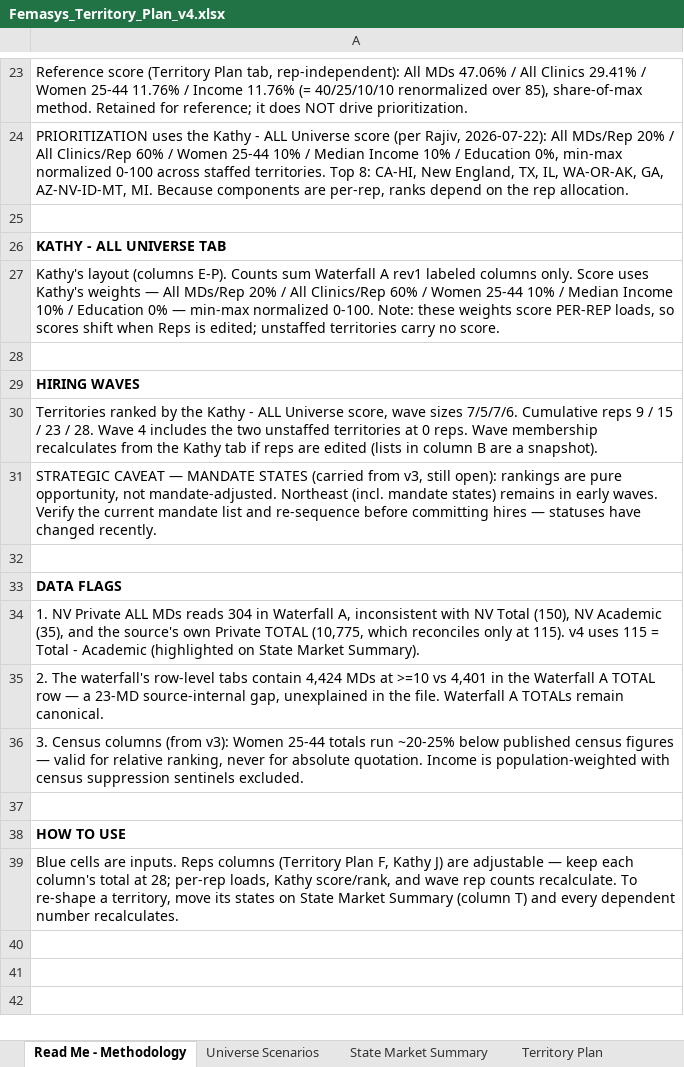
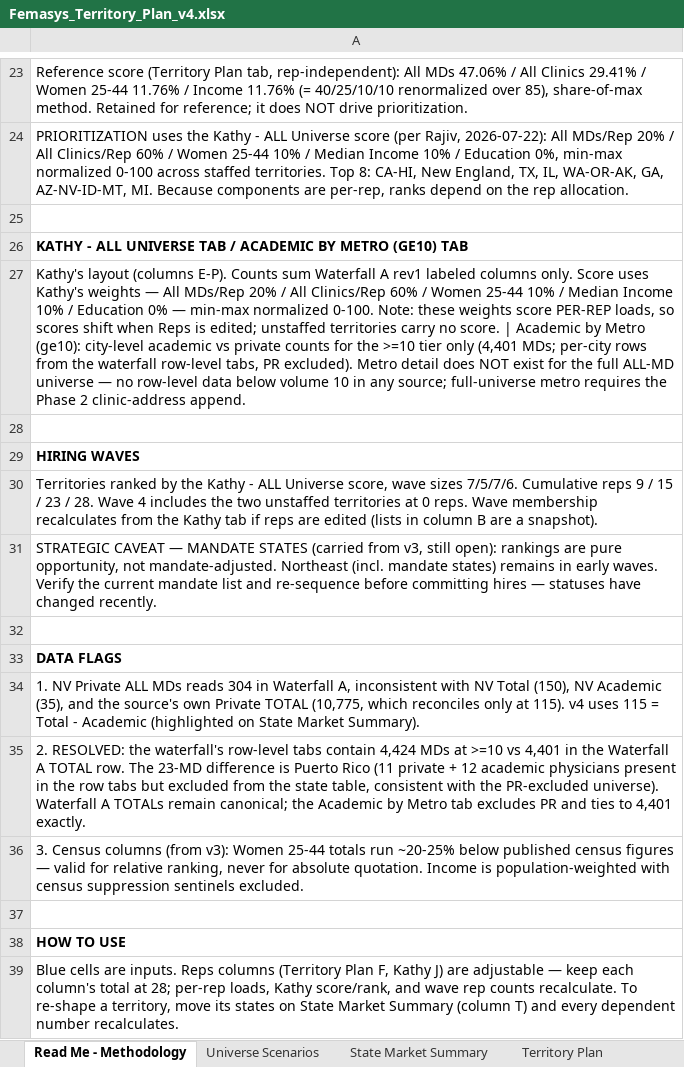
Before and after one commit to rajivkothari/BEMI-website-enrichment, an Excel workbook: docs/deliverables/Femasys_Territory_Plan_v4.xlsx, sheet Read Me - Methodology, drawn as a sheet; only a part is shown, gaps mark what is left out; values as stored, in another font and other column widths than the file's, no borders; the diff names each change by its address in the sheet, - before the commit and + after, or states it on an @@ line.

```diff
--- a/docs/deliverables/Femasys_Territory_Plan_v4.xlsx (sheet Read Me - Methodology)
+++ b/docs/deliverables/Femasys_Territory_Plan_v4.xlsx (sheet Read Me - Methodology)
-A26: KATHY - ALL UNIVERSE TAB
+A26: KATHY - ALL UNIVERSE TAB / ACADEMIC BY METRO (GE10) TAB
-A27: …no score.
+A27: …no score. | Academic by Metro (ge10): city-level academic vs private counts for the >=10 tier only (4,401 MDs; per-city rows from the waterfall row-level tabs, PR excluded). Metro detail does NOT exist for the full ALL-MD universe — no row-level data below volume 10 in any source; full-universe metro requires the Phase 2 clinic-address append.
-A35: 2. The waterfall's row-level tabs contain 4,424 MDs at >=10 vs 4,401 in the Waterfall A TOTAL row — a 23-MD source-internal gap, unexplained in the file. Waterfall A TOTALs remain canonical.
+A35: 2. RESOLVED: the waterfall's row-level tabs contain 4,424 MDs at >=10 vs 4,401 in the Waterfall A TOTAL row. The 23-MD difference is Puerto Rico (11 private + 12 academic physicians present in the row tabs but excluded from the state table, consistent with the PR-excluded universe). Waterfall A TOTALs remain canonical; the Academic by Metro tab excludes PR and ties to 4,401 exactly.
```
Also changed, not shown: other sheet tabs, charts or pictures.
